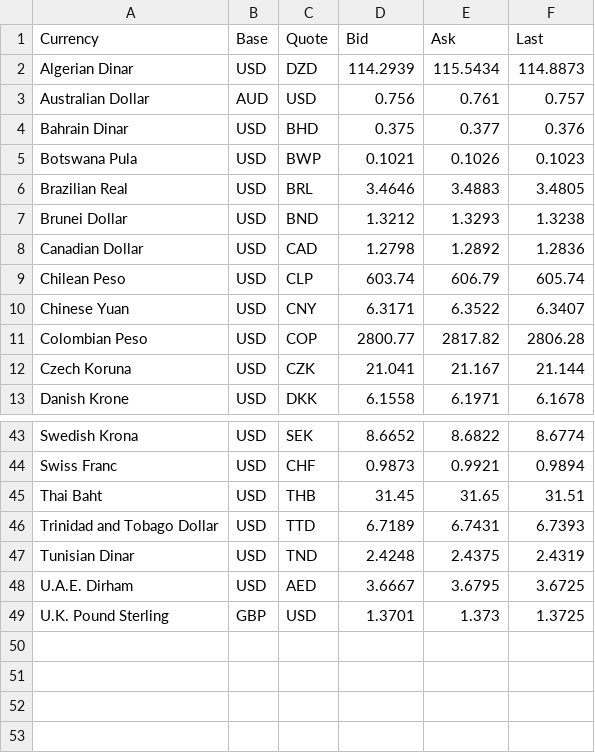
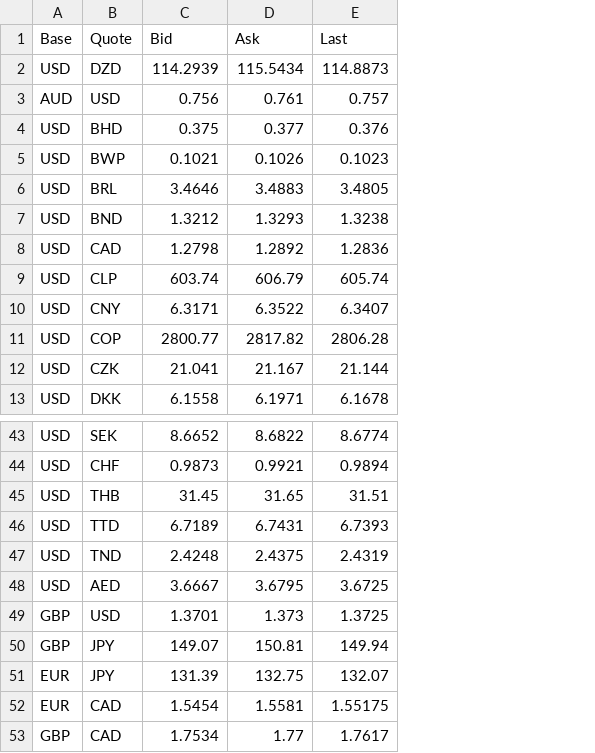
Before and after one commit to timdewhirst/back-to-cpp, a CSV file: datasets/exchange_rates.csv, drawn as a sheet; only a part is shown, gaps mark what is left out; removed rows and columns are numbered as before the commit, all else as after; the diff names each change by its address in the sheet, - before the commit and + after, or states it on an @@ line.

Commit message:
Updated exchange_rates table

```diff
--- a/datasets/exchange_rates.csv
+++ b/datasets/exchange_rates.csv
-column A (Currency), rows 2-13: Algerian Dinar | Australian Dollar | Bahrain Dinar | Botswana Pula | Brazilian Real | Brunei Dollar | Canadian Dollar | Chilean Peso | Chinese Yuan | Colombian Peso | Czech Koruna | Danish Krone; rows 43-49: Swedish Krona | Swiss Franc | Thai Baht | Trinidad and Tobago Dollar | Tunisian Dinar | U.A.E. Dirham | U.K. Pound Sterling
+row 50: GBP | JPY | 149.07 | 150.81 | 149.94
+row 51: EUR | JPY | 131.39 | 132.75 | 132.07
+row 52: EUR | CAD | 1.5454 | 1.5581 | 1.55175
+row 53: GBP | CAD | 1.7534 | 1.77 | 1.7617
```
